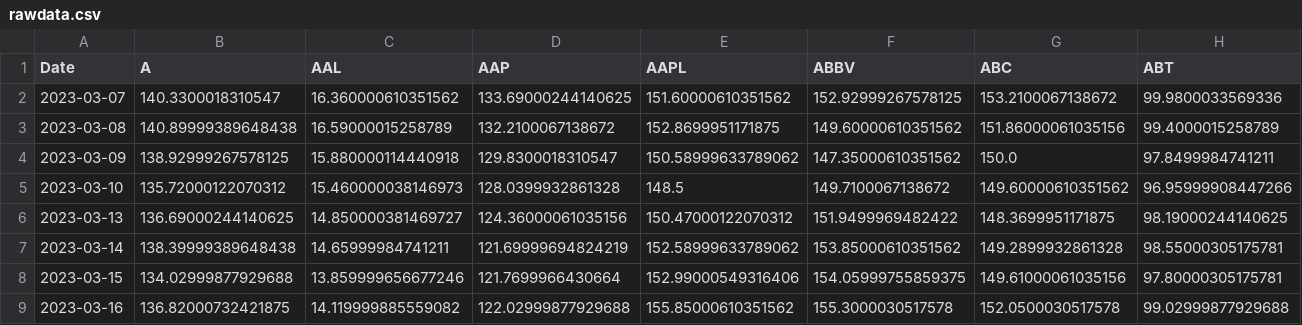
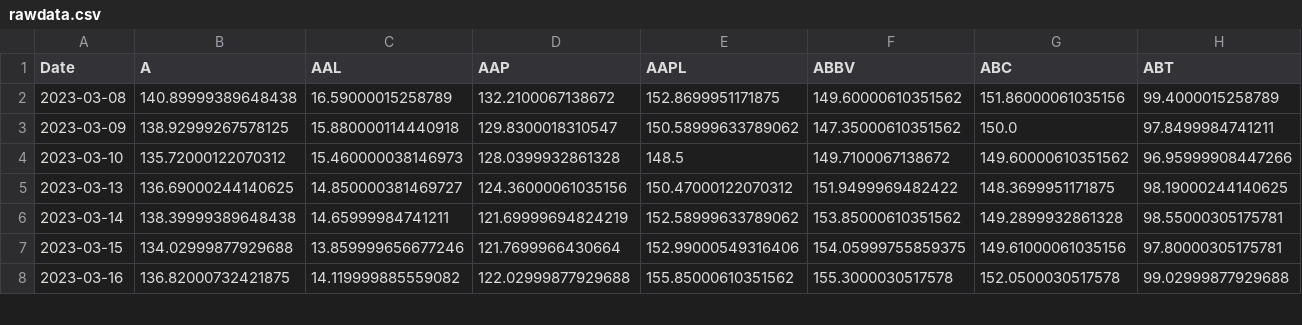
Before and after one commit to pablomleal/TA_Lib, a CSV file: rawdata.csv, drawn as a sheet; only a part is shown; rows hold the shown columns only; the diff names each change by its address in the sheet, - before the commit and + after, or states it on an @@ line.

```diff
--- a/rawdata.csv
+++ b/rawdata.csv
-row 2: 2023-03-07 | 140.3300018310547 | 16.360000610351562 | 133.69000244140625 | 151.60000610351562 | 152.92999267578125 | 153.2100067138672 | 99.9800033569336
```
Also changed, not shown: 1 other file.
